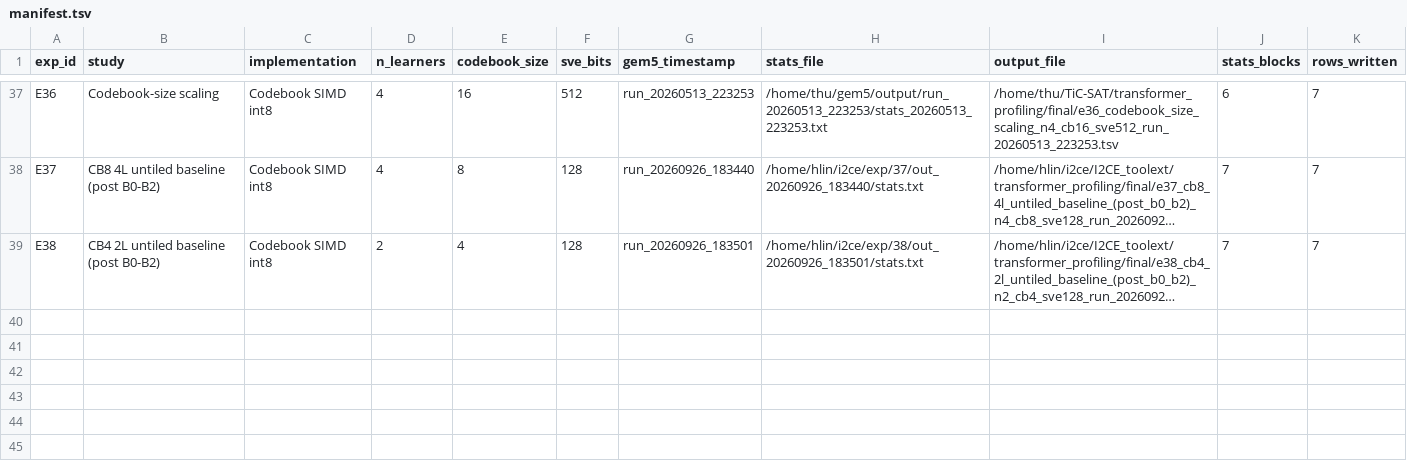
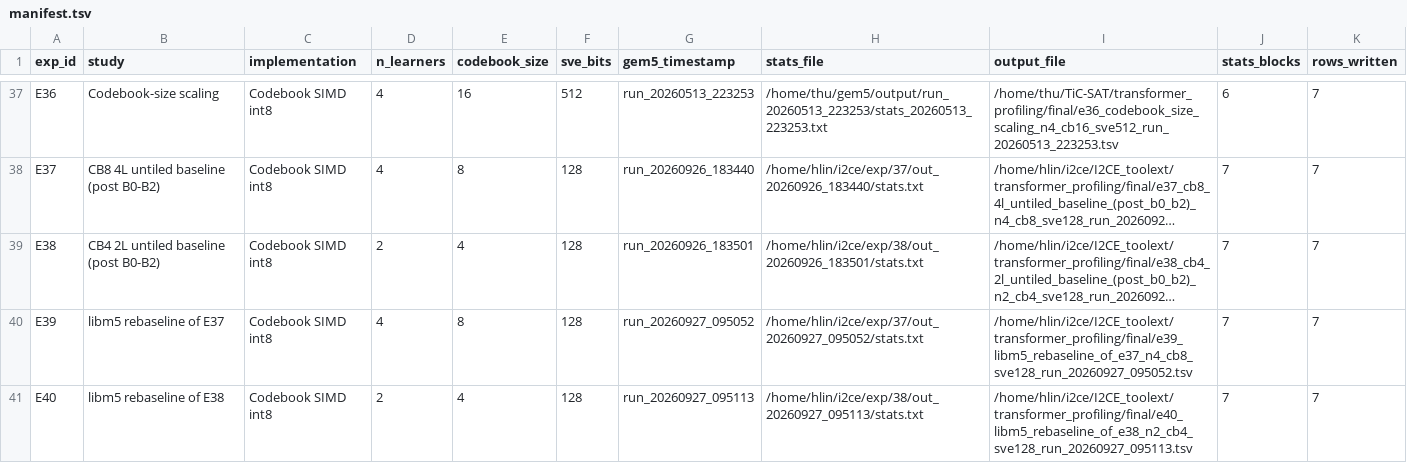
Before and after one commit to hsylin/I2CE_tranformers, a TSV file: transformer_profiling/final/manifest.tsv, drawn as a sheet; only a part is shown, gaps mark what is left out; long unchanged cells end in …; the diff names each change by its address in the sheet, - before the commit and + after, or states it on an @@ line.

```diff
--- a/transformer_profiling/final/manifest.tsv
+++ b/transformer_profiling/final/manifest.tsv
+row 40: E39 | libm5 rebaseline of E37 | Codebook SIMD int8 | 4 | 8 | 128 | run_20260927_095052 | /home/hlin/i2ce/exp/37/out_20260927_095052/stats.txt | /home/hlin/i2ce/I2CE_toolext/transformer_profiling/final/e39_libm5_rebaseline_of_e37_n4_cb8_sve128_run_20260927_095052.tsv | 7 | 7
+row 41: E40 | libm5 rebaseline of E38 | Codebook SIMD int8 | 2 | 4 | 128 | run_20260927_095113 | /home/hlin/i2ce/exp/38/out_20260927_095113/stats.txt | /home/hlin/i2ce/I2CE_toolext/transformer_profiling/final/e40_libm5_rebaseline_of_e38_n2_cb4_sve128_run_20260927_095113.tsv | 7 | 7
```
Also changed, not shown: transformer_profiling/final/final_all_experiments.tsv, 2 other files.
